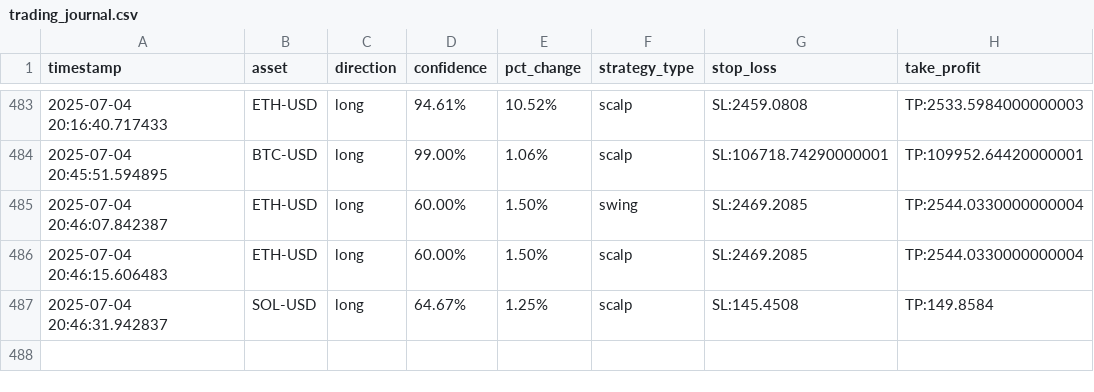
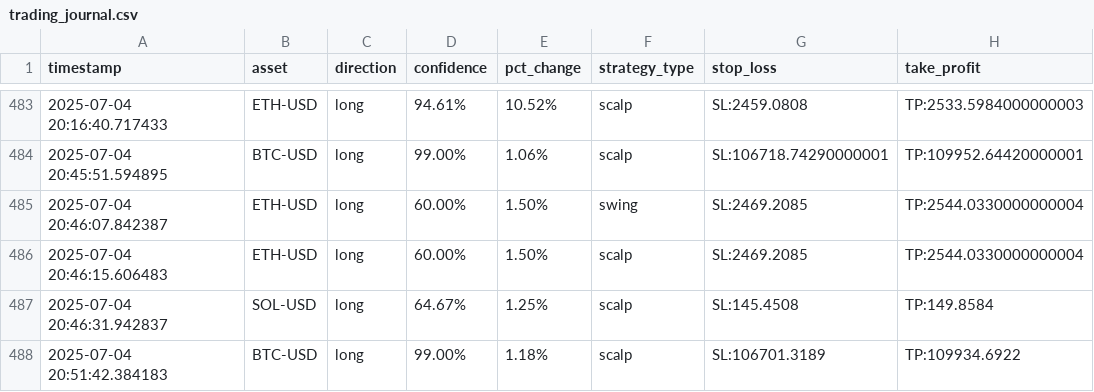
Before and after one commit to zargul123/zargul-trader-2.0, a CSV file: trading_journal.csv, drawn as a sheet; only a part is shown, gaps mark what is left out.

```diff
--- a/trading_journal.csv
+++ b/trading_journal.csv
@@ -487 +487,2 @@ timestamp,asset,direction,confidence,pct_change,strategy_type,stop_loss,take_pro
 2025-07-04 20:46:31.942837,SOL-USD,long,64.67%,1.25%,scalp,SL:145.4508,TP:149.8584
+2025-07-04 20:51:42.384183,BTC-USD,long,99.00%,1.18%,scalp,SL:106701.3189,TP:109934.6922
```
